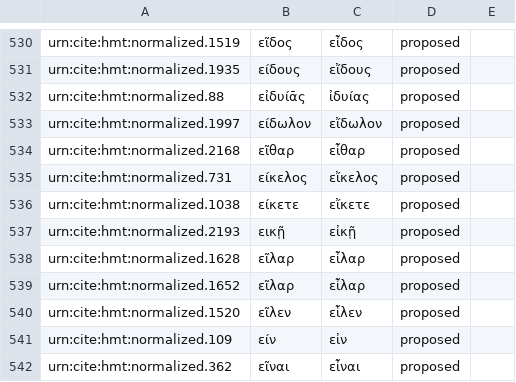
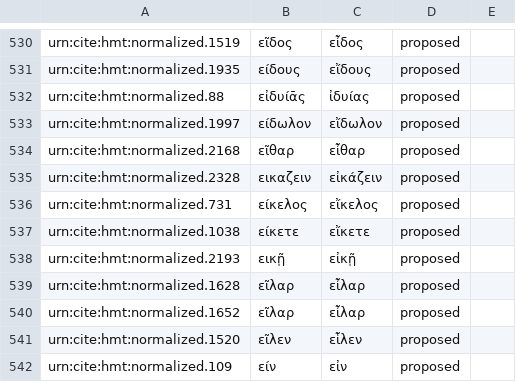
Before and after one commit to homermultitext/byzortho, a CSV file: orthoequivs.csv, drawn as a sheet; only a part is shown, gaps mark what is left out; the shorter side is filled out with more unchanged rows.

Commit message:
Update orthoequivs.csv

```diff
--- a/orthoequivs.csv
+++ b/orthoequivs.csv
@@ -534,2 +534,3 @@ urn:cite:hmt:normalized.1997,είδωλον,εἴδωλον,proposed,
 urn:cite:hmt:normalized.2168,εῖθαρ,εἶθαρ,proposed,
+urn:cite:hmt:normalized.2328,εικαζειν,εἰκάζειν,proposed,
 urn:cite:hmt:normalized.731,είκελος,εἴκελος,proposed,
```
